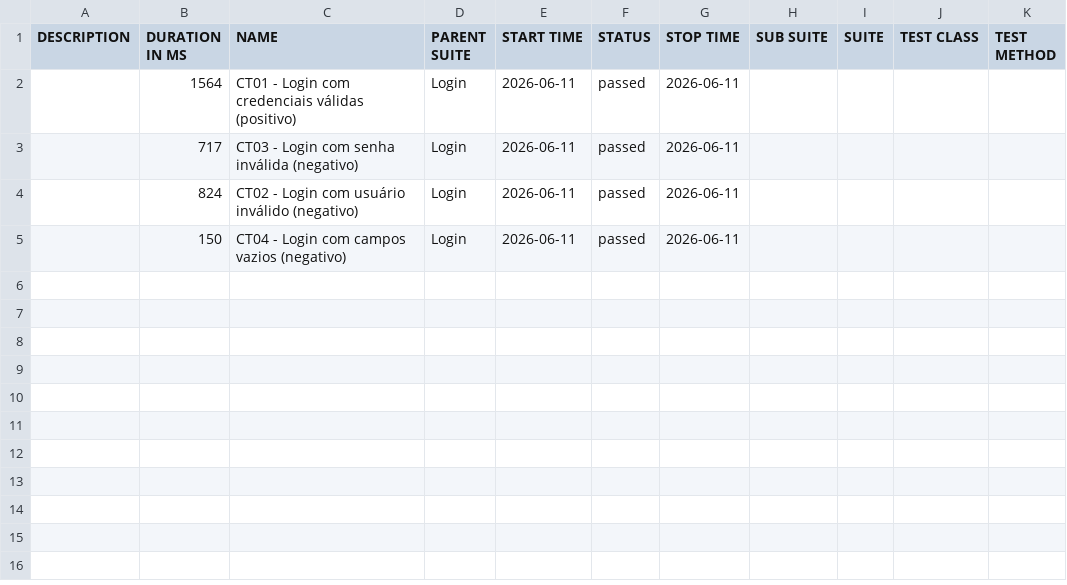
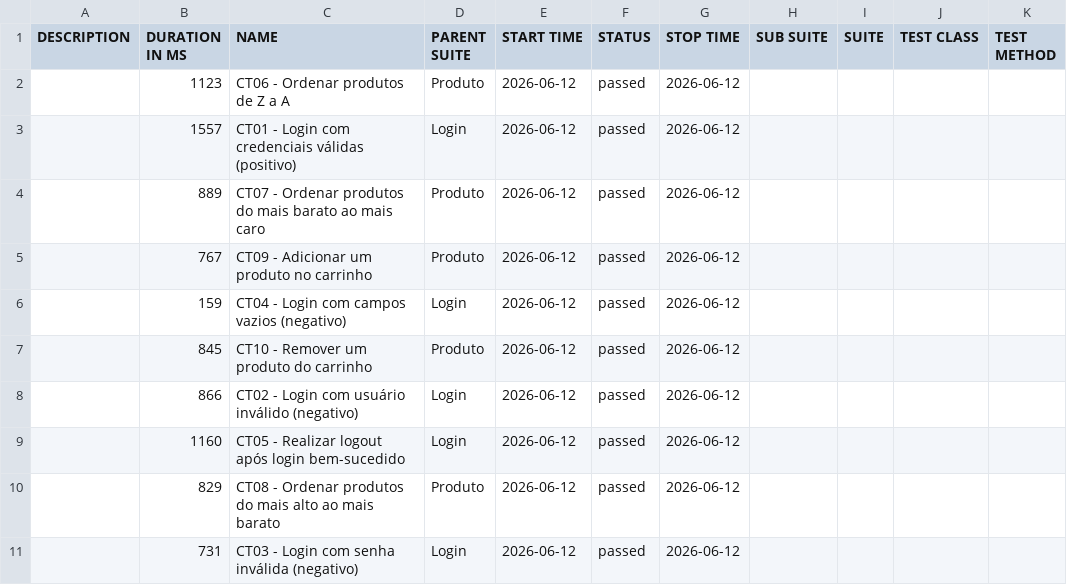
Before and after one commit to hulgo-ferreira/swaglabs-cypress-automation, a CSV file: data/suites.csv, drawn as a sheet.

```diff
--- a/data/suites.csv
+++ b/data/suites.csv
@@ -1,5 +1,11 @@
 "DESCRIPTION","DURATION IN MS","NAME","PARENT SUITE","START TIME","STATUS","STOP TIME","SUB SUITE","SUITE","TEST CLASS","TEST METHOD"
-"","1564","CT01 - Login com credenciais válidas (positivo)","Login","2026-06-11","passed","2026-06-11","","","",""
-"","717","CT03 - Login com senha inválida (negativo)","Login","2026-06-11","passed","2026-06-11","","","",""
-"","824","CT02 - Login com usuário inválido (negativo)","Login","2026-06-11","passed","2026-06-11","","","",""
-"","150","CT04 - Login com campos vazios (negativo)","Login","2026-06-11","passed","2026-06-11","","","",""
+"","1123","CT06 - Ordenar produtos de Z a A","Produto","2026-06-12","passed","2026-06-12","","","",""
+"","1557","CT01 - Login com credenciais válidas (positivo)","Login","2026-06-12","passed","2026-06-12","","","",""
+"","889","CT07 - Ordenar produtos do mais barato ao mais caro","Produto","2026-06-12","passed","2026-06-12","","","",""
+"","767","CT09 - Adicionar um produto no carrinho","Produto","2026-06-12","passed","2026-06-12","","","",""
+"","159","CT04 - Login com campos vazios (negativo)","Login","2026-06-12","passed","2026-06-12","","","",""
+"","845","CT10 - Remover um produto do carrinho","Produto","2026-06-12","passed","2026-06-12","","","",""
+"","866","CT02 - Login com usuário inválido (negativo)","Login","2026-06-12","passed","2026-06-12","","","",""
+"","1160","CT05 - Realizar logout após login bem-sucedido","Login","2026-06-12","passed","2026-06-12","","","",""
+"","829","CT08 - Ordenar produtos do mais alto ao mais barato","Produto","2026-06-12","passed","2026-06-12","","","",""
+"","731","CT03 - Login com senha inválida (negativo)","Login","2026-06-12","passed","2026-06-12","","","",""
```
Also changed, not shown: 35 other files.
